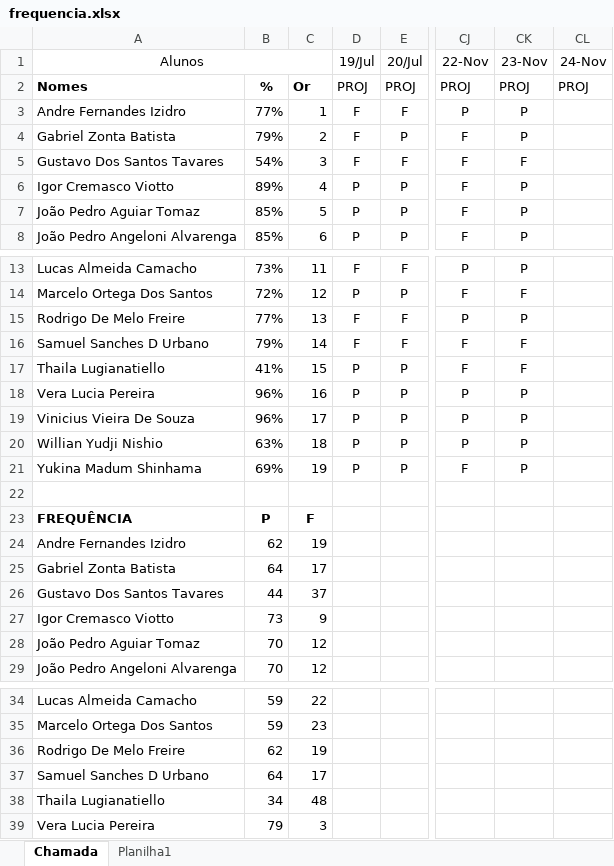
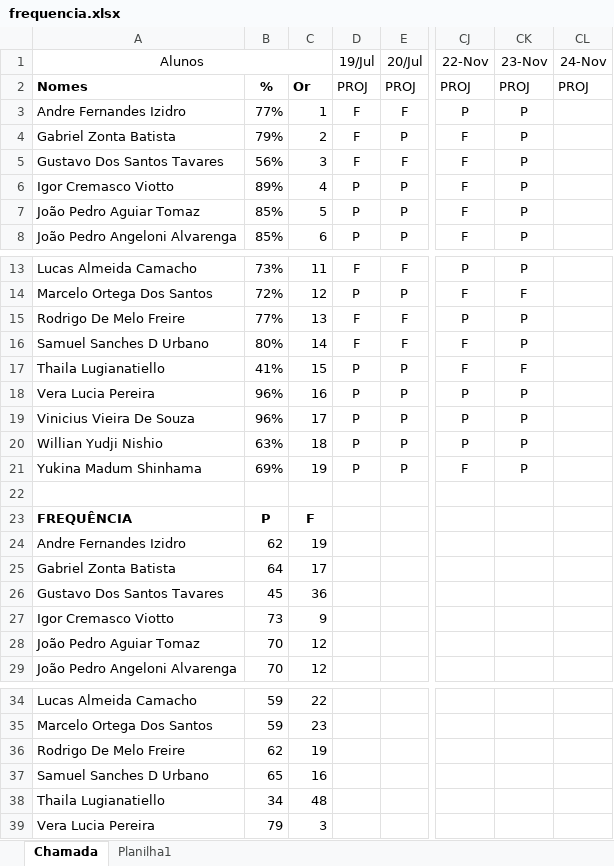
Before and after one commit to wellifabio/senai2023, an Excel workbook: 3des/frequencia.xlsx, sheet Chamada, drawn as a sheet; only a part is shown, gaps mark what is left out; values as stored, in another font and other column widths than the file's, no borders; conditional formats not drawn; the diff names each change by its address in the sheet, - before the commit and + after, or states it on an @@ line.

Commit message:
saep

```diff
--- a/3des/frequencia.xlsx (sheet Chamada)
+++ b/3des/frequencia.xlsx (sheet Chamada)
-B5: 54%
+B5: 56%
-CK5 (23-Nov): F
+CK5 (23-Nov): P
-B16: 79%
+B16: 80%
-CK16 (23-Nov): F
+CK16 (23-Nov): P
-B26: 44
+B26: 45
-C26: 37
+C26: 36
-B37: 64
+B37: 65
-C37: 17
+C37: 16
```
